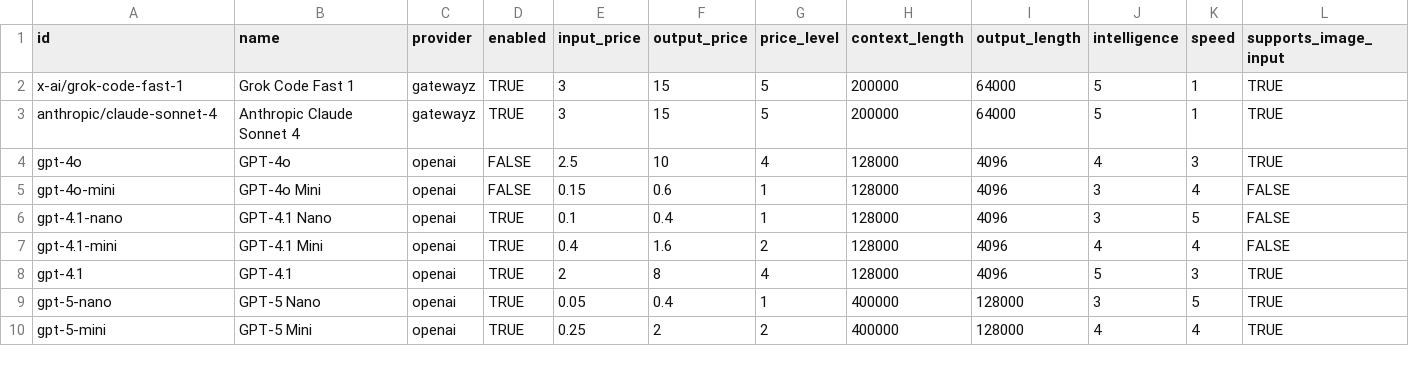
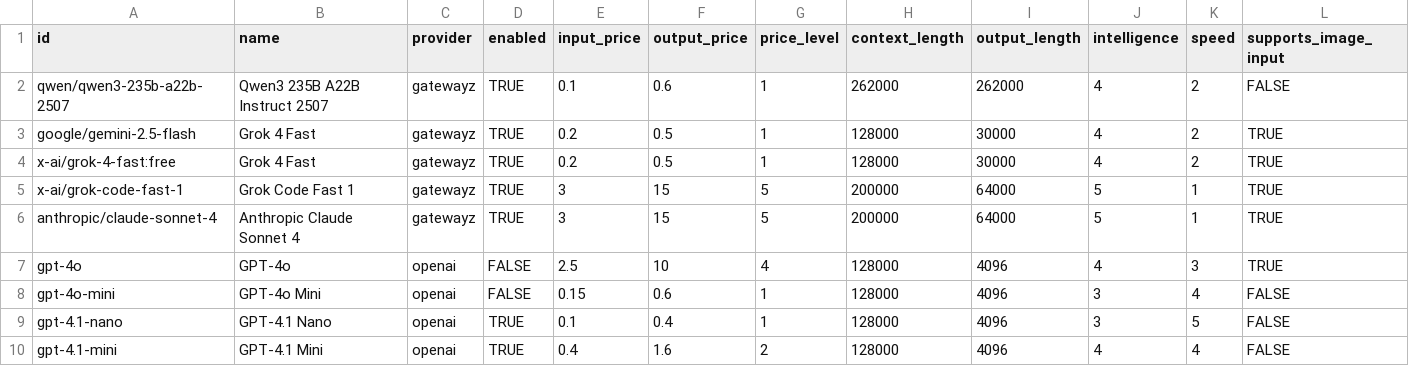
Before and after one commit to crestalnetwork/intentkit, a CSV file: intentkit/models/llm.csv, drawn as a sheet; only a part is shown; the shorter side is filled out with more unchanged rows; rows hold the shown columns only; the diff names each change by its address in the sheet, - before the commit and + after, or states it on an @@ line.

```diff
--- a/intentkit/models/llm.csv
+++ b/intentkit/models/llm.csv
+row 2: qwen/qwen3-235b-a22b-2507 | Qwen3 235B A22B Instruct 2507 | gatewayz | TRUE | 0.1 | 0.6 | 1 | 262000 | 262000 | 4 | 2 | FALSE
+row 3: google/gemini-2.5-flash | Grok 4 Fast | gatewayz | TRUE | 0.2 | 0.5 | 1 | 128000 | 30000 | 4 | 2 | TRUE
+row 4: x-ai/grok-4-fast:free | Grok 4 Fast | gatewayz | TRUE | 0.2 | 0.5 | 1 | 128000 | 30000 | 4 | 2 | TRUE
```
